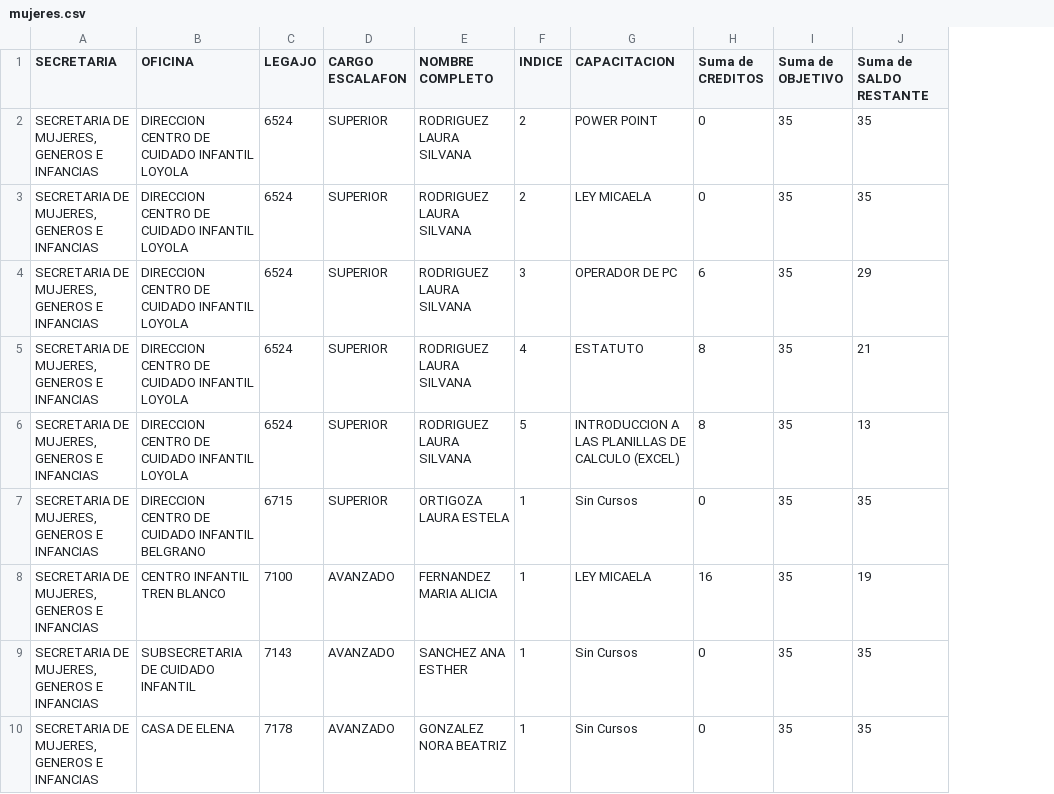
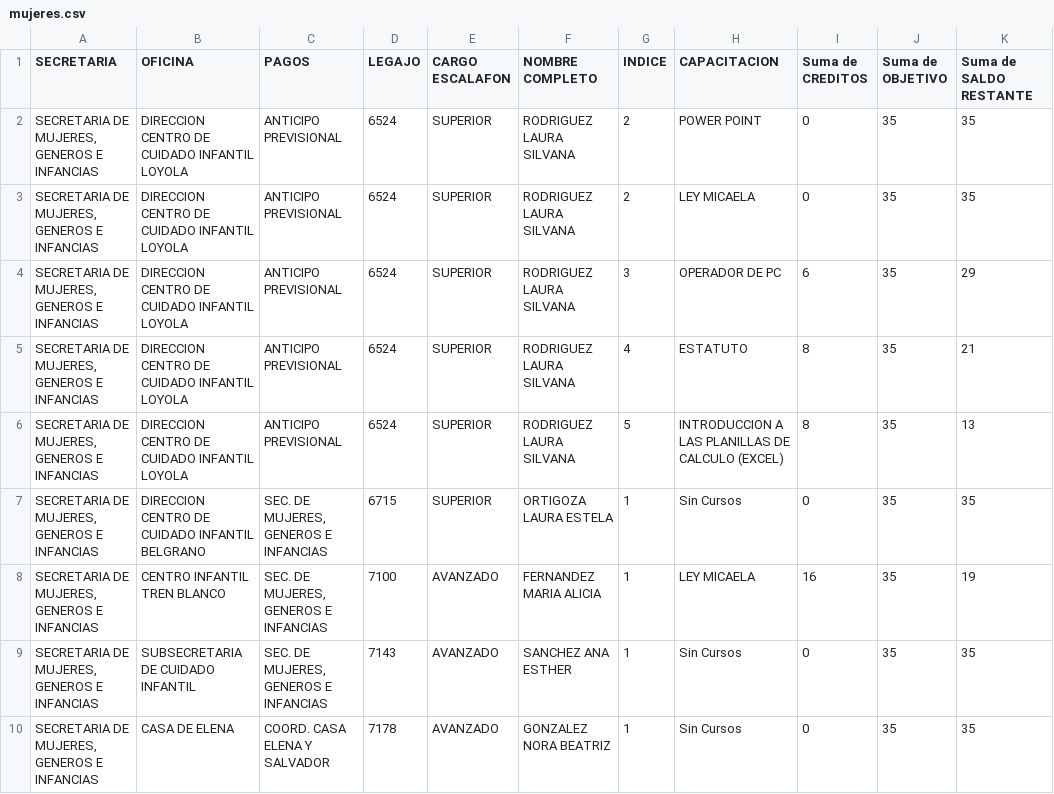
Before and after one commit to msoledadv/capacitacion-municipal, a CSV file: mujeres.csv, drawn as a sheet; only a part is shown; the diff covers the shown part only; the diff names each change by its address in the sheet, - before the commit and + after, or states it on an @@ line.

```diff
--- a/mujeres.csv
+++ b/mujeres.csv
+column C (PAGOS), rows 2-10: ANTICIPO PREVISIONAL | ANTICIPO PREVISIONAL | ANTICIPO PREVISIONAL | ANTICIPO PREVISIONAL | ANTICIPO PREVISIONAL | SEC. DE MUJERES, GENEROS E INFANCIAS | SEC. DE MUJERES, GENEROS E INFANCIAS | SEC. DE MUJERES, GENEROS E INFANCIAS | COORD. CASA ELENA Y SALVADOR
```
Also changed, not shown: 6 added rows elsewhere in this file, hcd.csv, intendente.csv, 7 other files.
